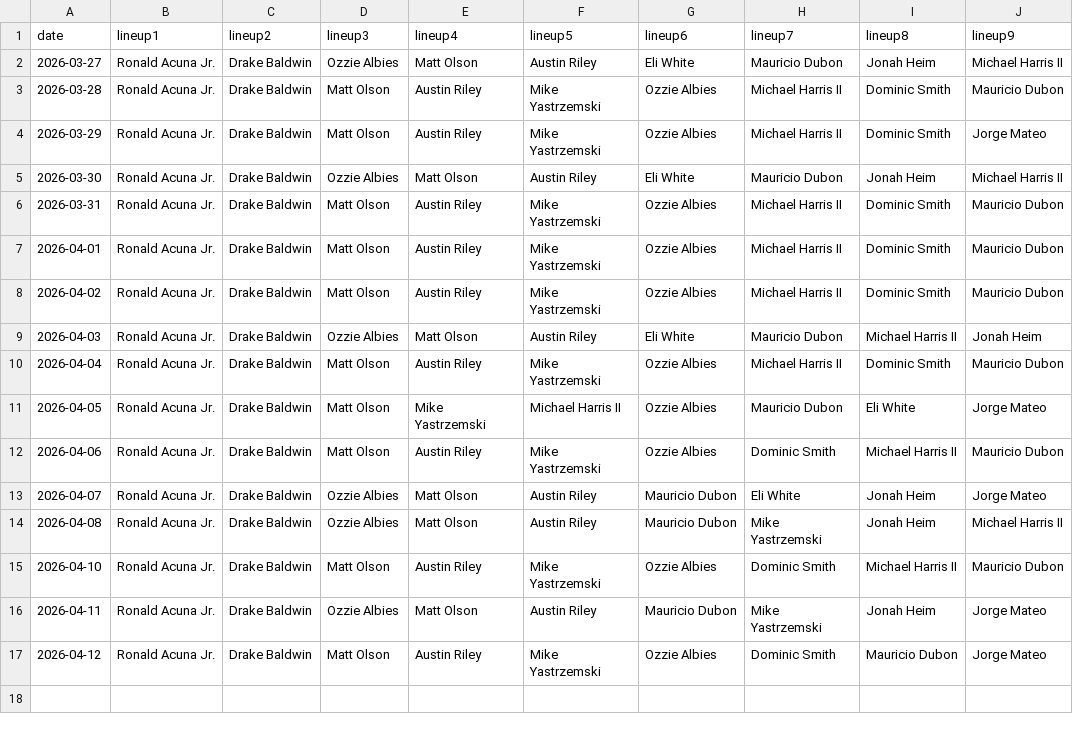
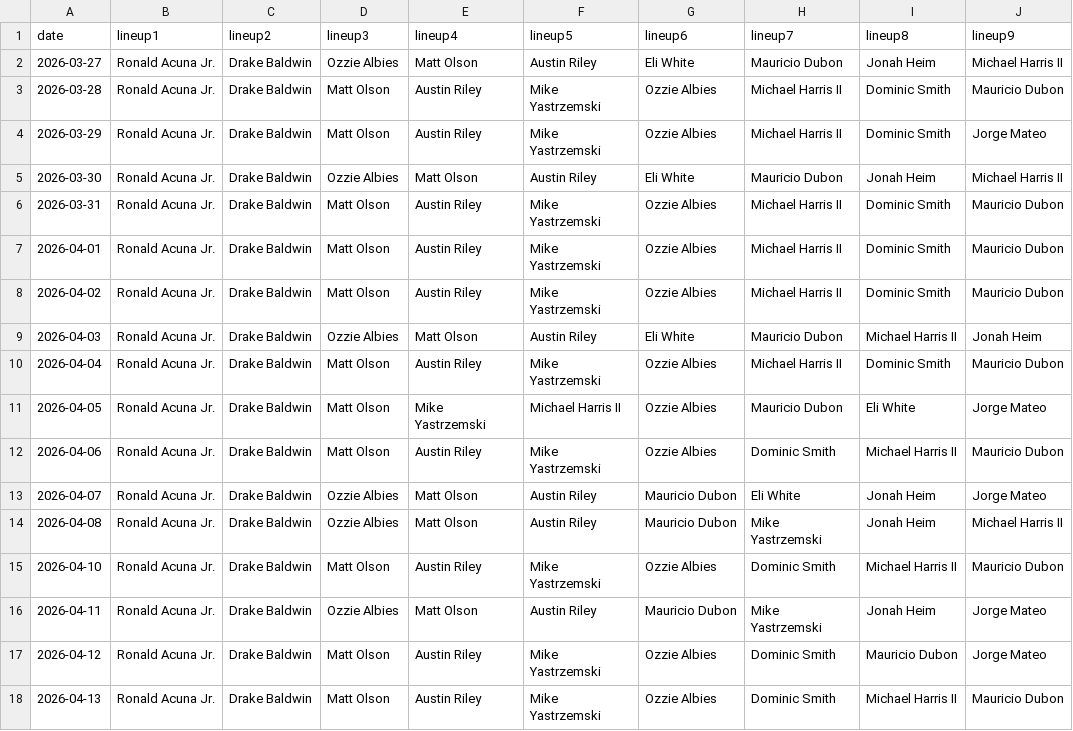
Before and after one commit to fantasy-toolz/batting-order, a CSV file: data/2026/ATL.csv, drawn as a sheet; the diff names each change by its address in the sheet, - before the commit and + after, or states it on an @@ line.

```diff
--- a/data/2026/ATL.csv
+++ b/data/2026/ATL.csv
+row 18: 2026-04-13 | Ronald Acuna Jr. | Drake Baldwin | Matt Olson | Austin Riley | Mike Yastrzemski | Ozzie Albies | Dominic Smith | Michael Harris II | Mauricio Dubon
```
Also changed, not shown: data/2026/AZ.csv, data/2026/BAL.csv, 21 other files.
